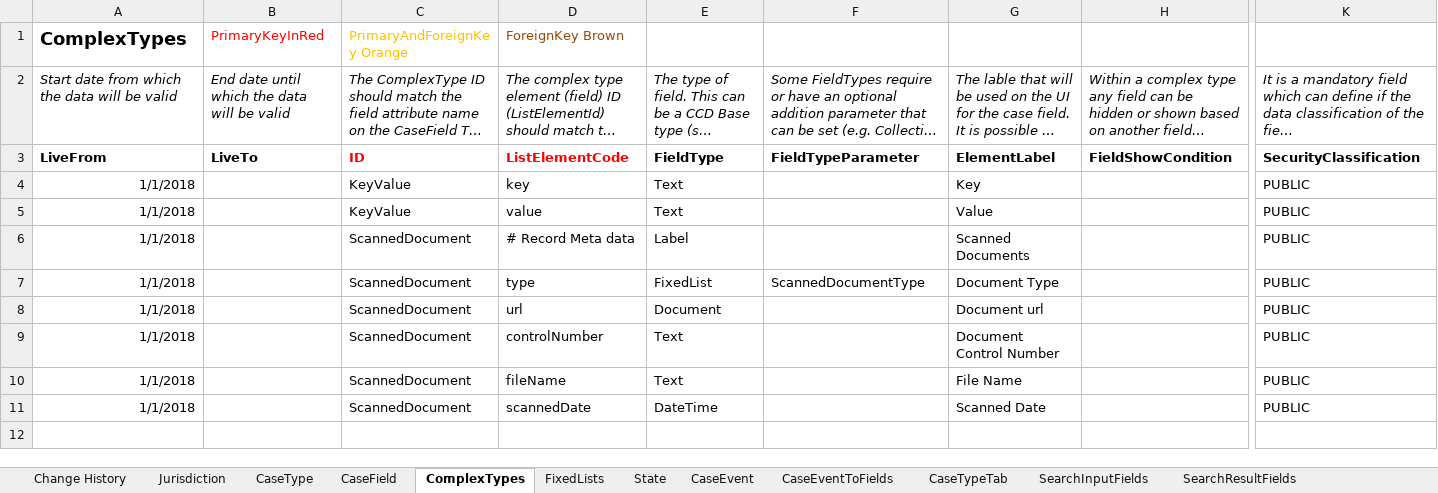
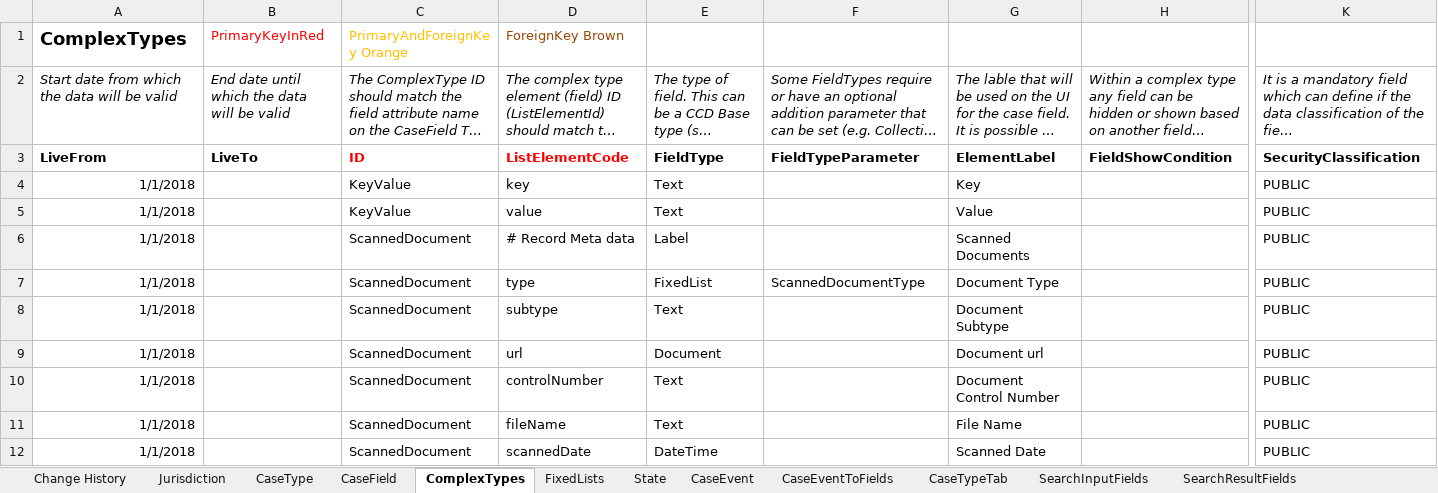
Before and after one commit to msl8r/bulk-scan-shared-infrastructure, an Excel workbook: docker/ccd-definition-import/data/CCD_Definition_Exception_Record.template.xlsx, sheet ComplexTypes, drawn as a sheet; only a part is shown, gaps mark what is left out; long unchanged cells end in …; values as stored, in another font and other column widths than the file's, no borders; rows hold the shown columns only; the diff names each change by its address in the sheet, - before the commit and + after, or states it on an @@ line.

Commit message:
BPS-449 Updated ccd definitions to add subtype to Document complex type tab (#61)

```diff
--- a/docker/ccd-definition-import/data/CCD_Definition_Exception_Record.template.xlsx (sheet ComplexTypes)
+++ b/docker/ccd-definition-import/data/CCD_Definition_Exception_Record.template.xlsx (sheet ComplexTypes)
+row 8: 1/1/2018 |  | ScannedDocument | subtype | Text |  | Document Subtype |  | PUBLIC
```
Also changed, not shown: sheet Change History, docker/ccd-definition-import/data/CCD_Definition_BULK_SCAN.template.xlsx.
